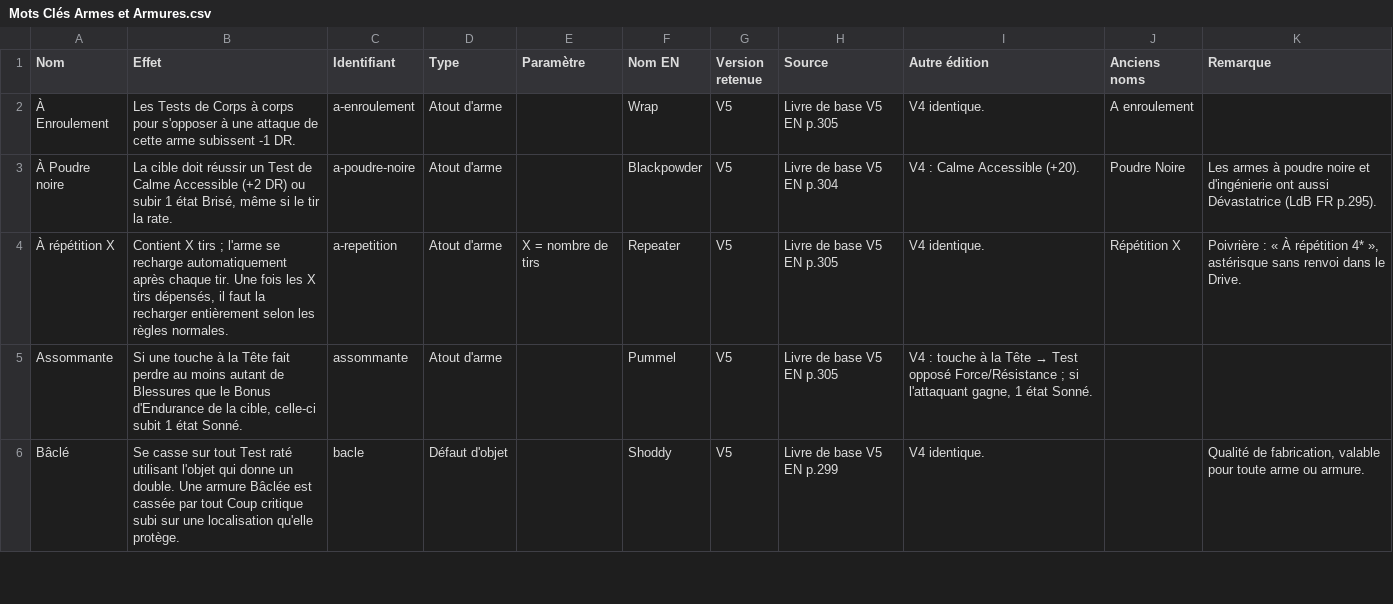
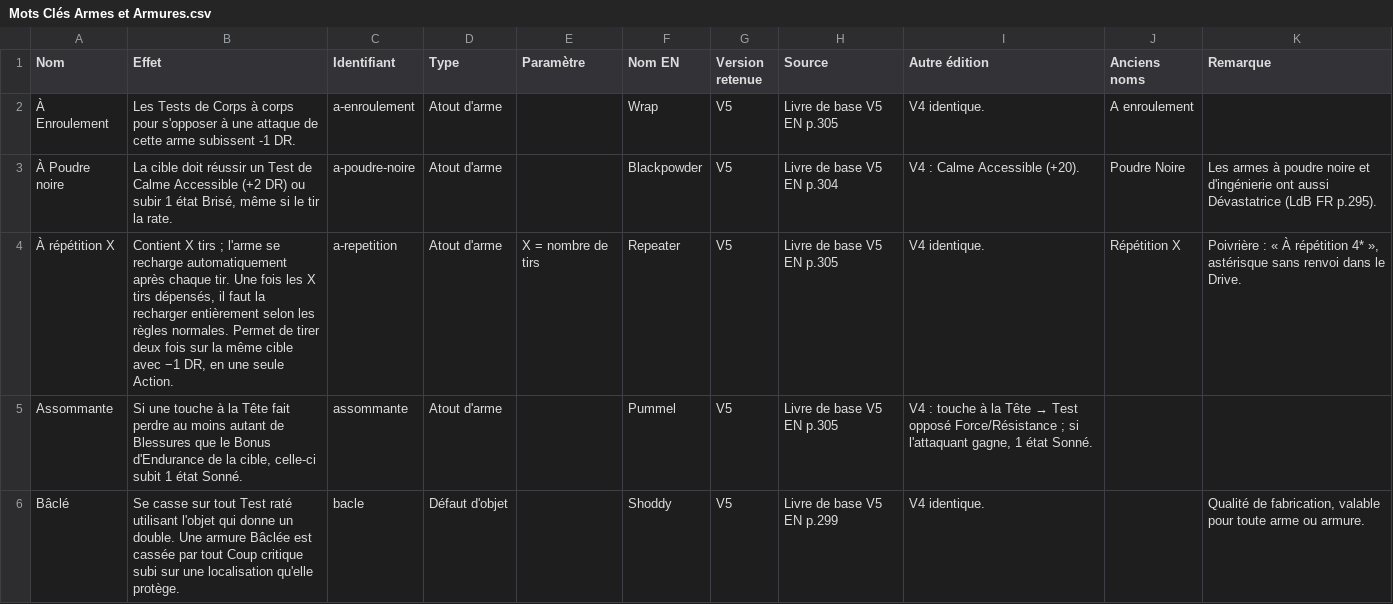
Before and after one commit to Ethoril/Outil-MJ-Warhammer, a CSV file: js/data/reference-source-csv/Mots Clés Armes et Armures.csv, drawn as a sheet; only a part is shown.

```diff
--- a/js/data/reference-source-csv/Mots Clés Armes et Armures.csv
+++ b/js/data/reference-source-csv/Mots Clés Armes et Armures.csv
@@ -3,3 +3,3 @@
 "À Poudre noire","La cible doit réussir un Test de Calme Accessible (+2 DR) ou subir 1 état Brisé, même si le tir la rate.","a-poudre-noire","Atout d'arme","","Blackpowder","V5","Livre de base V5 EN p.304","V4 : Calme Accessible (+20).","Poudre Noire","Les armes à poudre noire et d'ingénierie ont aussi Dévastatrice (LdB FR p.295).","",""
-"À répétition X","Contient X tirs ; l'arme se recharge automatiquement après chaque tir. Une fois les X tirs dépensés, il faut la recharger entièrement selon les règles normales.","a-repetition","Atout d'arme","X = nombre de tirs","Repeater","V5","Livre de base V5 EN p.305","V4 identique.","Répétition X","Poivrière : « À répétition 4* », astérisque sans renvoi dans le Drive.","",""
+"À répétition X","Contient X tirs ; l'arme se recharge automatiquement après chaque tir. Une fois les X tirs dépensés, il faut la recharger entièrement selon les règles normales. Permet de tirer deux fois sur la même cible avec −1 DR, en une seule Action.","a-repetition","Atout d'arme","X = nombre de tirs","Repeater","V5","Livre de base V5 EN p.305","V4 identique.","Répétition X","Poivrière : « À répétition 4* », astérisque sans renvoi dans le Drive.","",""
 "Assommante","Si une touche à la Tête fait perdre au moins autant de Blessures que le Bonus d'Endurance de la cible, celle-ci subit 1 état Sonné.","assommante","Atout d'arme","","Pummel","V5","Livre de base V5 EN p.305","V4 : touche à la Tête → Test opposé Force/Résistance ; si l'attaquant gagne, 1 état Sonné.","","","",""
```
Also changed, not shown: js/data/reference-source-csv/Armes à Distance.csv, js/data/reference-source-csv/Magie.csv, 28 other files.
